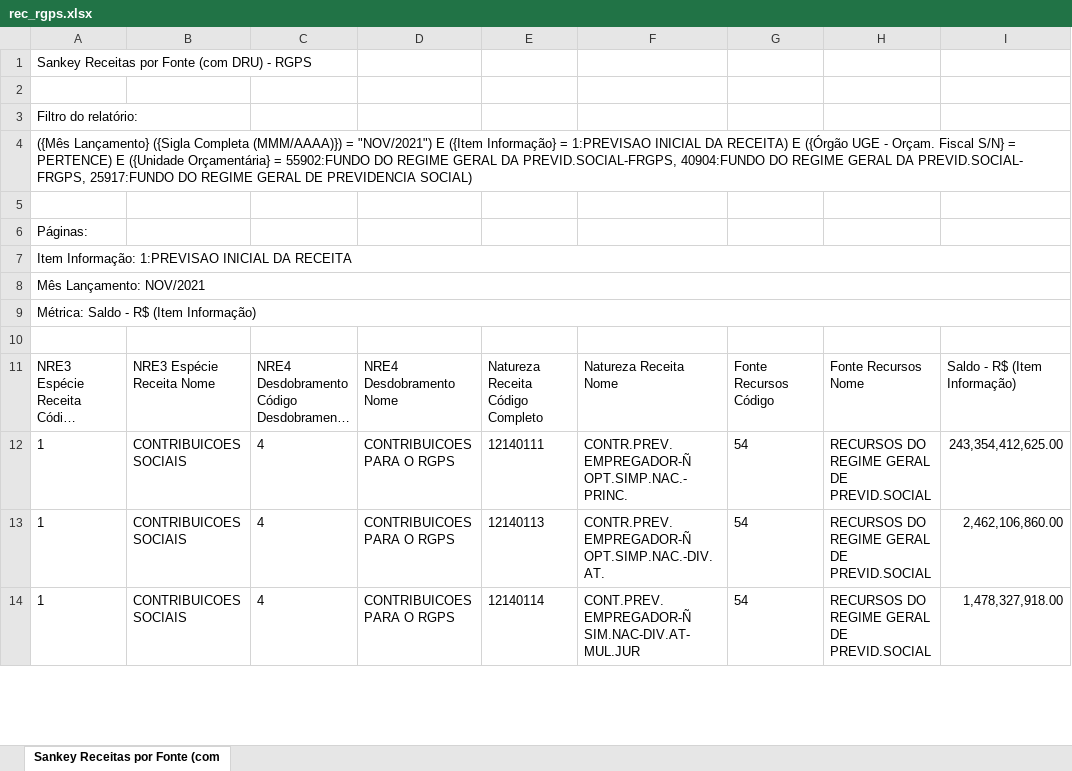
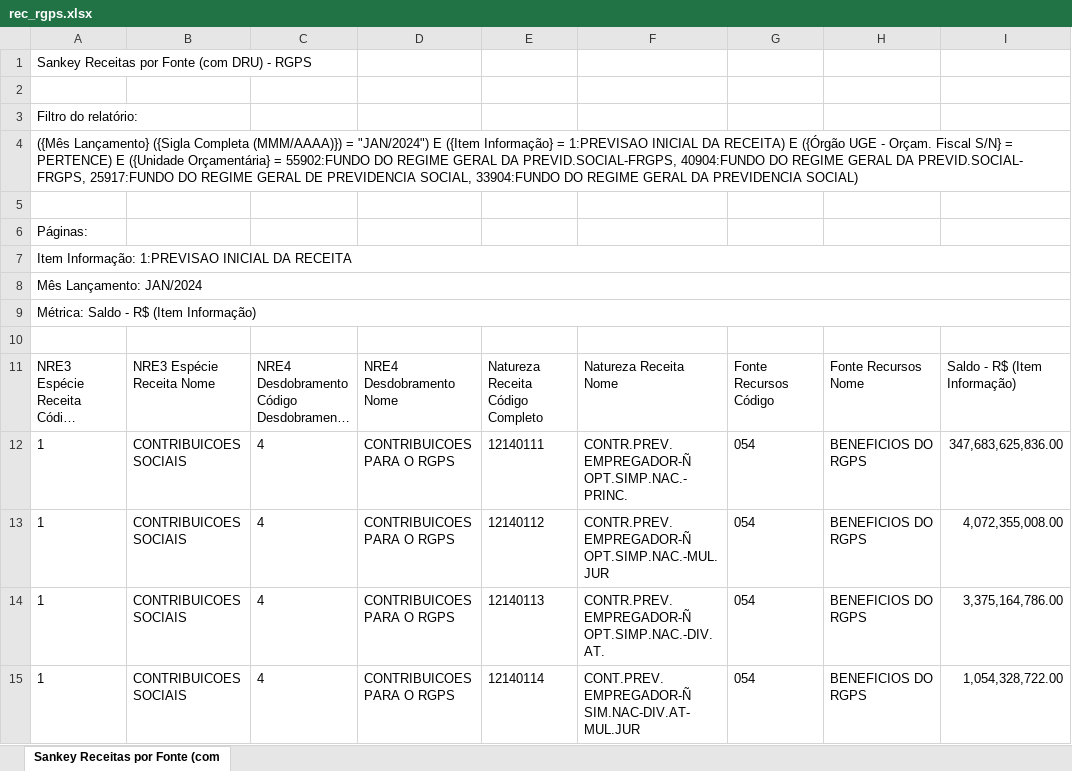
Before and after one commit to tesouro/orcamento, an Excel workbook: dados/rec_rgps.xlsx, sheet Sankey Receitas por Fonte (com, drawn as a sheet; only a part is shown; long unchanged cells end in …; values as stored, in another font and other column widths than the file's, no borders; addresses are those after the commit; the diff covers the shown part only; the diff names each change by its address in the sheet, - before the commit and + after, or states it on an @@ line.

```diff
--- a/dados/rec_rgps.xlsx (sheet Sankey Receitas por Fonte (com)
+++ b/dados/rec_rgps.xlsx (sheet Sankey Receitas por Fonte (com)
-A4: …(MMM/AAAA)}) = "NOV/2021") E ({Item Informação} = 1:PREVISAO INICIAL DA RECEITA) E ({Órgão UGE - Orçam. Fiscal S/N} = PERTENCE) E ({Unidade Orçamentária} = 55902:FUNDO DO REGIME GERAL DA PREVID.SOCIAL-FRGPS, 40904:FUNDO DO REGIME GERAL DA PREVID.SOCIAL- FRGPS, 25917:FUNDO DO REGIME GERAL DE PREVIDENCIA SOCIAL)
+A4: …(MMM/AAAA)}) = "JAN/2024") E ({Item Informação} = 1:PREVISAO INICIAL DA RECEITA) E ({Órgão UGE - Orçam. Fiscal S/N} = PERTENCE) E ({Unidade Orçamentária} = 55902:FUNDO DO REGIME GERAL DA PREVID.SOCIAL-FRGPS, 40904:FUNDO DO REGIME GERAL DA PREVID.SOCIAL- FRGPS, 25917:FUNDO DO REGIME GERAL DE PREVIDENCIA SOCIAL, 33904:FUNDO DO REGIME GERAL DA PREVIDENCIA SOCIAL)
-A8: Mês Lançamento: NOV/2021
+A8: Mês Lançamento: JAN/2024
-G12: 54
+G12: 054
-H12: RECURSOS DO REGIME GERAL DE PREVID.SOCIAL
+H12: BENEFICIOS DO RGPS
-I12: 243,354,412,625.00
+I12: 347,683,625,836.00
+row 13: 1 | CONTRIBUICOES SOCIAIS | 4 | CONTRIBUICOES PARA O RGPS | 12140112 | CONTR.PREV.EMPREGADOR-Ñ OPT.SIMP.NAC.-MUL.JUR | 054 | BENEFICIOS DO RGPS | 4,072,355,008.00
-G14:G15: 54
+G14:G15: 054
-H14:H15: RECURSOS DO REGIME GERAL DE PREVID.SOCIAL
+H14:H15: BENEFICIOS DO RGPS
-I14: 2,462,106,860.00
+I14: 3,375,164,786.00
-I15: 1,478,327,918.00
+I15: 1,054,328,722.00
```
Also changed, not shown: 13 added rows, 3 removed rows and 62 edited cells elsewhere in this sheet, dados/desp.xlsx, dados/rec.xlsx.
